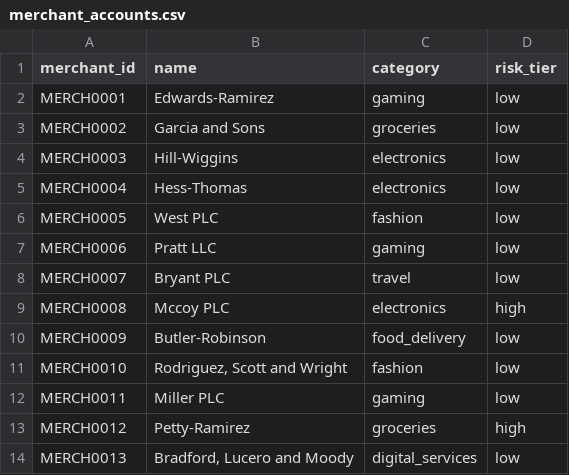
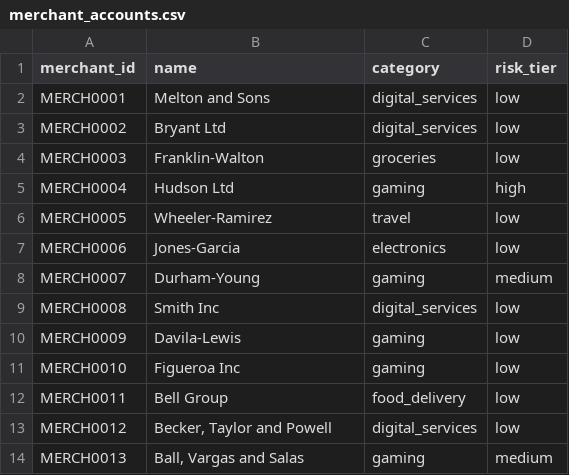
Before and after one commit to Mayankkvv/fraudring, a CSV file: ml-service/data/raw/merchant_accounts.csv, drawn as a sheet; only a part is shown; the diff covers the shown part only.

```diff
--- a/ml-service/data/raw/merchant_accounts.csv
+++ b/ml-service/data/raw/merchant_accounts.csv
@@ -1,14 +1,14 @@
 merchant_id,name,category,risk_tier
-MERCH0001,Edwards-Ramirez,gaming,low
-MERCH0002,Garcia and Sons,groceries,low
-MERCH0003,Hill-Wiggins,electronics,low
-MERCH0004,Hess-Thomas,electronics,low
-MERCH0005,West PLC,fashion,low
-MERCH0006,Pratt LLC,gaming,low
-MERCH0007,Bryant PLC,travel,low
-MERCH0008,Mccoy PLC,electronics,high
-MERCH0009,Butler-Robinson,food_delivery,low
-MERCH0010,"Rodriguez, Scott and Wright",fashion,low
-MERCH0011,Miller PLC,gaming,low
-MERCH0012,Petty-Ramirez,groceries,high
-MERCH0013,"Bradford, Lucero and Moody",digital_services,low
+MERCH0001,Melton and Sons,digital_services,low
+MERCH0002,Bryant Ltd,digital_services,low
+MERCH0003,Franklin-Walton,groceries,low
+MERCH0004,Hudson Ltd,gaming,high
+MERCH0005,Wheeler-Ramirez,travel,low
+MERCH0006,Jones-Garcia,electronics,low
+MERCH0007,Durham-Young,gaming,medium
+MERCH0008,Smith Inc,digital_services,low
+MERCH0009,Davila-Lewis,gaming,low
+MERCH0010,Figueroa Inc,gaming,low
+MERCH0011,Bell Group,food_delivery,low
+MERCH0012,"Becker, Taylor and Powell",digital_services,low
+MERCH0013,"Ball, Vargas and Salas",gaming,medium
```
Also changed, not shown: 88 edited cells elsewhere in this file, ml-service/data/graph/graph_features.csv, ml-service/data/raw/addresses.csv, 23 other files.
